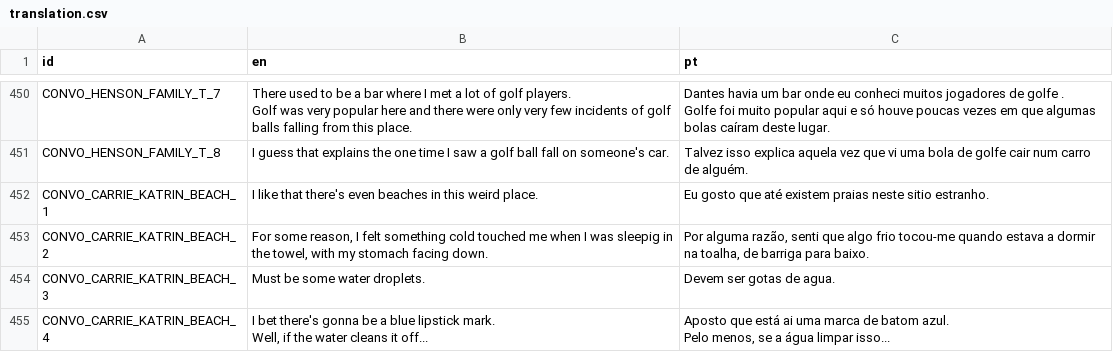
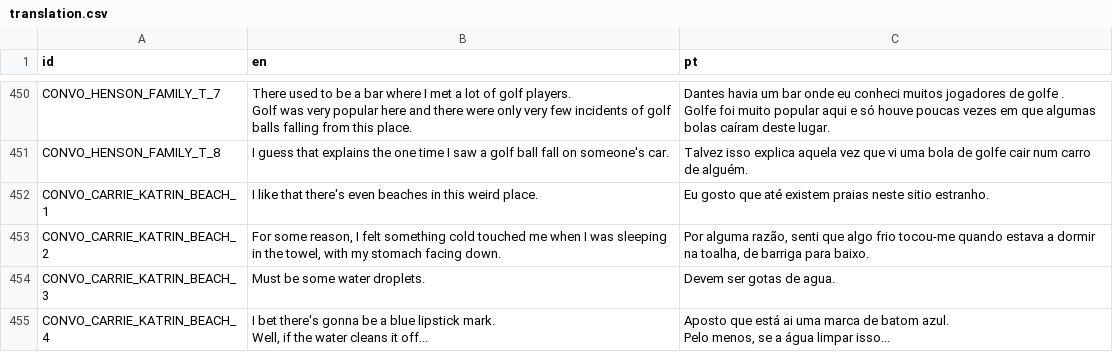
Before and after one commit to EyeBallTank/PROJECT-NORTUBEL-main-ish, a CSV file: assets/localization/translation.csv, drawn as a sheet; only a part is shown, gaps mark what is left out.

Commit message:
oops

```diff
--- a/assets/localization/translation.csv
+++ b/assets/localization/translation.csv
@@ -945,3 +945,3 @@ CONVO_HENSON_FAMILY_T_8,I guess that explains the one time I saw a golf ball fal
 CONVO_CARRIE_KATRIN_BEACH_1,I like that there's even beaches in this weird place.,Eu gosto que até existem praias neste sitio estranho.
-CONVO_CARRIE_KATRIN_BEACH_2,"For some reason, I felt something cold touched me when I was sleepig in the towel, with my stomach facing down.","Por alguma razão, senti que algo frio tocou-me quando estava a dormir na toalha, de barriga para baixo."
+CONVO_CARRIE_KATRIN_BEACH_2,"For some reason, I felt something cold touched me when I was sleeping in the towel, with my stomach facing down.","Por alguma razão, senti que algo frio tocou-me quando estava a dormir na toalha, de barriga para baixo."
 CONVO_CARRIE_KATRIN_BEACH_3,Must be some water droplets.,Devem ser gotas de agua.
```
